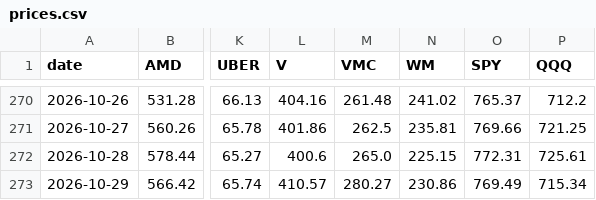
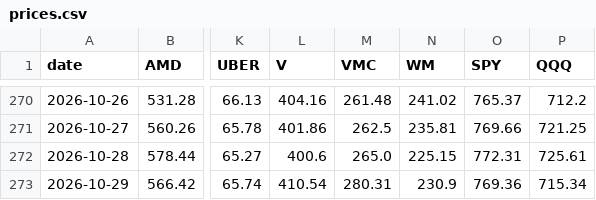
Before and after one commit to nicolasrole10/stocks-performance-dashboard, a CSV file: data/prices.csv, drawn as a sheet; only a part is shown, gaps mark what is left out; the diff names each change by its address in the sheet, - before the commit and + after, or states it on an @@ line.

```diff
--- a/data/prices.csv
+++ b/data/prices.csv
-L273 (V): 410.57
+L273 (V): 410.54
-M273 (VMC): 280.27
+M273 (VMC): 280.31
-N273 (WM): 230.86
+N273 (WM): 230.9
-O273 (SPY): 769.49
+O273 (SPY): 769.36
```
